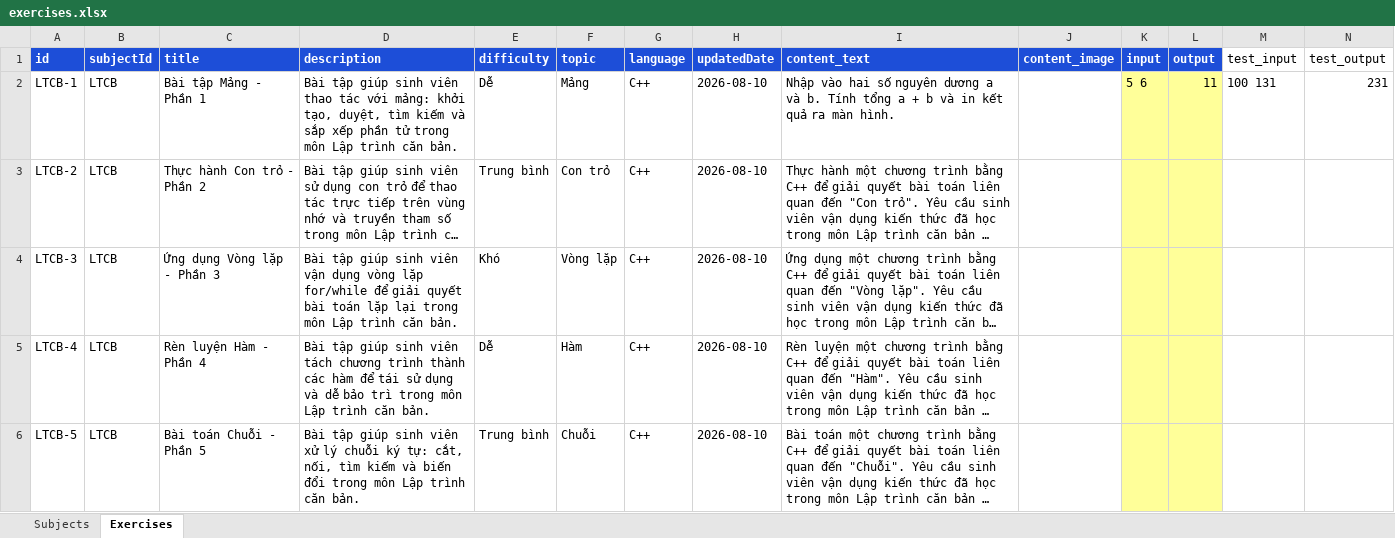
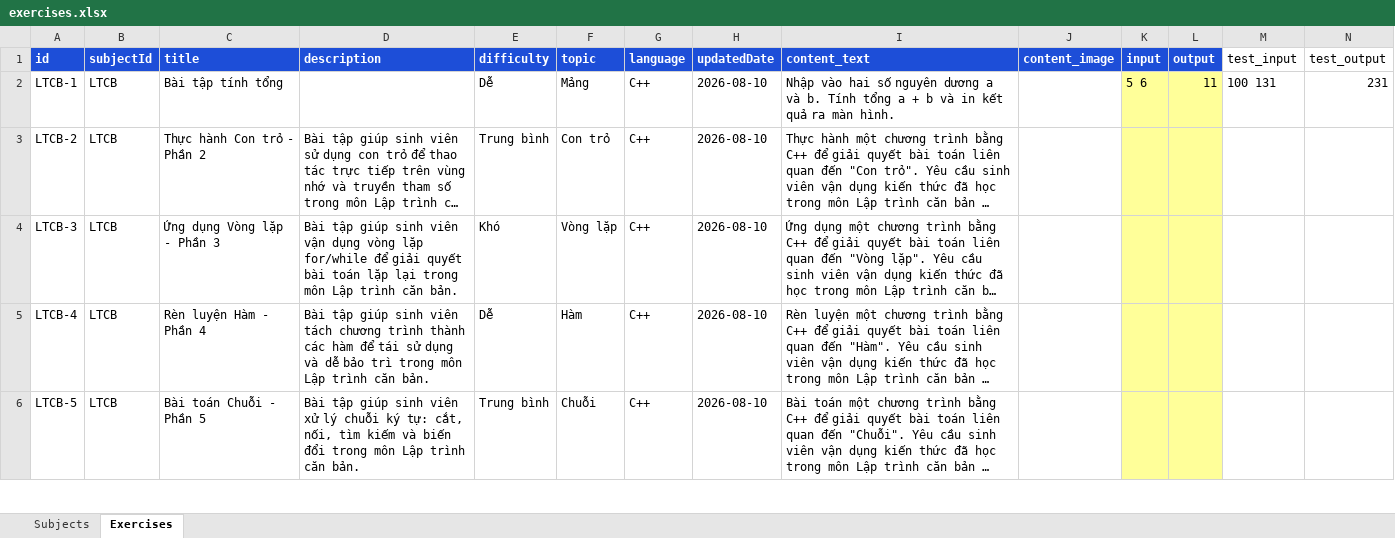
Before and after one commit to khanhdangmusicpack-coder/codedthu, an Excel workbook: public/assets/data/exercises.xlsx, sheet Exercises, drawn as a sheet; only a part is shown; long unchanged cells end in …; values as stored, in another font and other column widths than the file's, no borders; the diff names each change by its address in the sheet, - before the commit and + after, or states it on an @@ line.

Commit message:
Add files via upload

```diff
--- a/public/assets/data/exercises.xlsx (sheet Exercises)
+++ b/public/assets/data/exercises.xlsx (sheet Exercises)
-C2 (title): Bài tập Mảng - Phần 1
+C2 (title): Bài tập tính tổng
-D2 (description): Bài tập giúp sinh viên thao tác với mảng: khởi tạo, duyệt, tìm kiếm và sắp xếp phần tử trong môn Lập trình căn bản.
+D2 (description): (empty)
```
